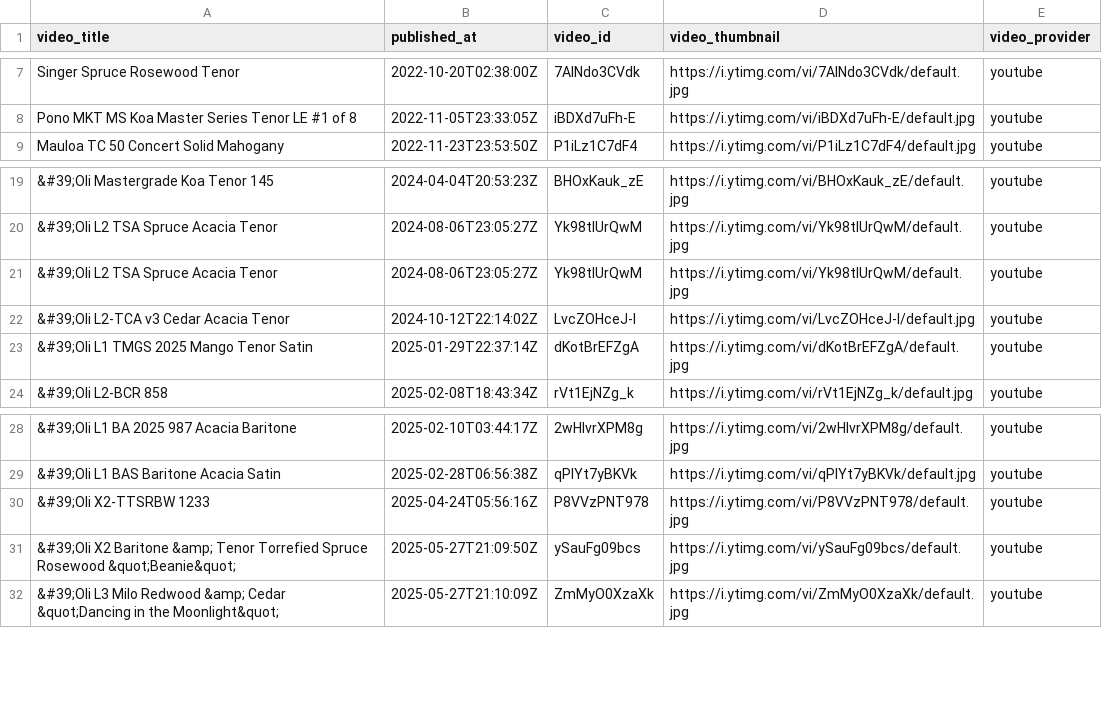
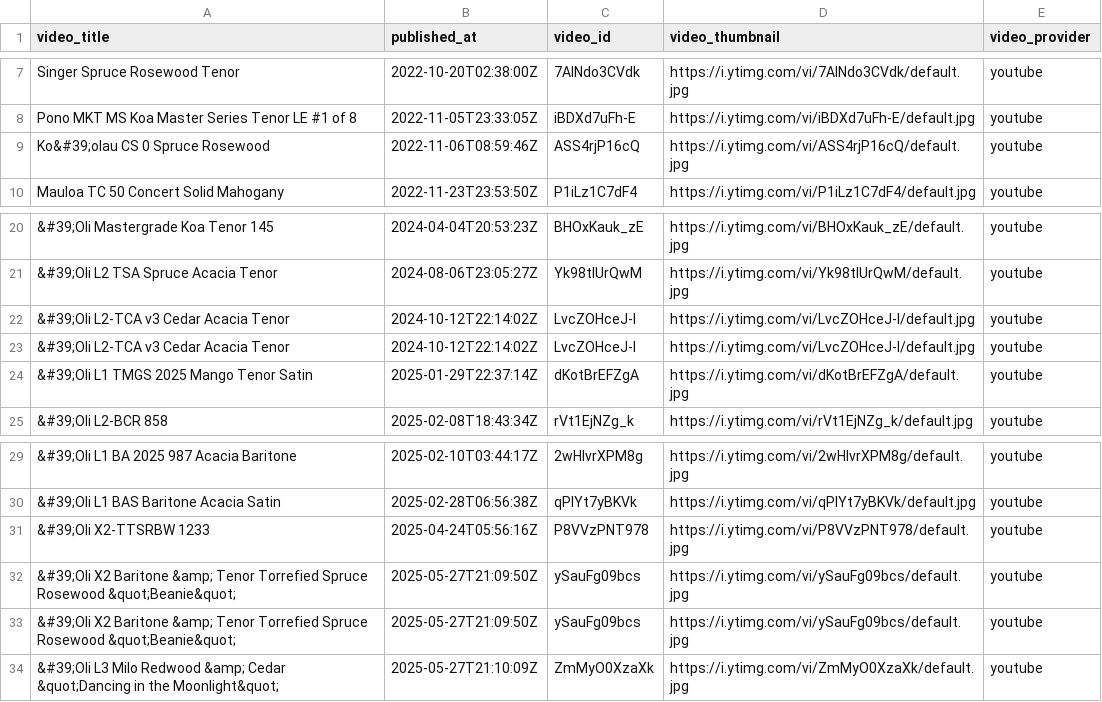
Before and after one commit to wykhuh/oli-database, a CSV file: raw_data/missing_videos.csv, drawn as a sheet; only a part is shown, gaps mark what is left out; removed rows and columns are numbered as before the commit, all else as after; the diff names each change by its address in the sheet, - before the commit and + after, or states it on an @@ line.

```diff
--- a/raw_data/missing_videos.csv
+++ b/raw_data/missing_videos.csv
+row 9: Ko&#39;olau CS 0 Spruce Rosewood | 2022-11-06T08:59:46Z | ASS4rjP16cQ | https://i.ytimg.com/vi/ASS4rjP16cQ/default.jpg | youtube
-row 21: &#39;Oli L2 TSA Spruce Acacia Tenor | 2024-08-06T23:05:27Z | Yk98tlUrQwM | https://i.ytimg.com/vi/Yk98tlUrQwM/default.jpg | youtube
+row 22: &#39;Oli L2-TCA v3 Cedar Acacia Tenor | 2024-10-12T22:14:02Z | LvcZOHceJ-I | https://i.ytimg.com/vi/LvcZOHceJ-I/default.jpg | youtube
+row 32: &#39;Oli X2 Baritone &amp; Tenor Torrefied Spruce Rosewood &quot;Beanie&quot; | 2025-05-27T21:09:50Z | ySauFg09bcs | https://i.ytimg.com/vi/ySauFg09bcs/default.jpg | youtube
```
Also changed, not shown: app/data/models_list.csv, processed_data/videos_list.csv, 5 other files.
